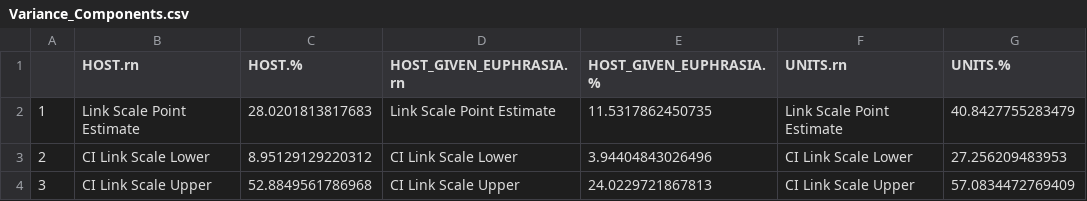
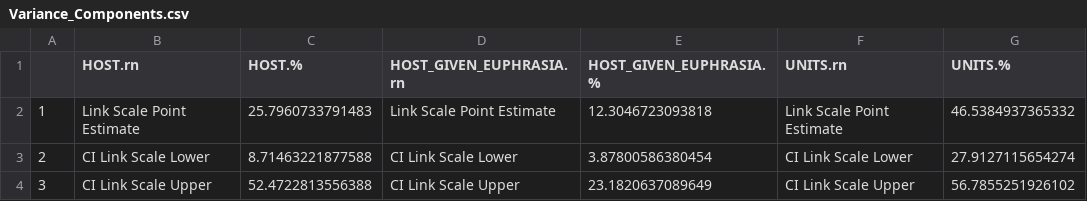
Before and after one commit to Euphrasiologist/euphrasia_host_parasite, a CSV file: Data/Many_species/Model_outputs/Host_parasite_interaction/Variance_Components.csv, drawn as a sheet.

```diff
--- a/Data/Many_species/Model_outputs/Host_parasite_interaction/Variance_Components.csv
+++ b/Data/Many_species/Model_outputs/Host_parasite_interaction/Variance_Components.csv
@@ -1,4 +1,4 @@
 "","HOST.rn","HOST.%","HOST_GIVEN_EUPHRASIA.rn","HOST_GIVEN_EUPHRASIA.%","UNITS.rn","UNITS.%"
-"1","Link Scale Point Estimate",28.0201813817683,"Link Scale Point Estimate",11.5317862450735,"Link Scale Point Estimate",40.8427755283479
-"2","CI Link Scale Lower",8.95129129220312,"CI Link Scale Lower",3.94404843026496,"CI Link Scale Lower",27.256209483953
-"3","CI Link Scale Upper",52.8849561786968,"CI Link Scale Upper",24.0229721867813,"CI Link Scale Upper",57.0834472769409
+"1","Link Scale Point Estimate",25.7960733791483,"Link Scale Point Estimate",12.3046723093818,"Link Scale Point Estimate",46.5384937365332
+"2","CI Link Scale Lower",8.71463221877588,"CI Link Scale Lower",3.87800586380454,"CI Link Scale Lower",27.9127115654274
+"3","CI Link Scale Upper",52.4722813556388,"CI Link Scale Upper",23.1820637089649,"CI Link Scale Upper",56.7855251926102
```
Also changed, not shown: Data/Many_hosts/Model_outputs/Reproduction_over_time/OT_Solutions.csv, Data/Many_hosts/Model_outputs/Survival/Var_Covar_Functional_group.csv, 25 other files.
